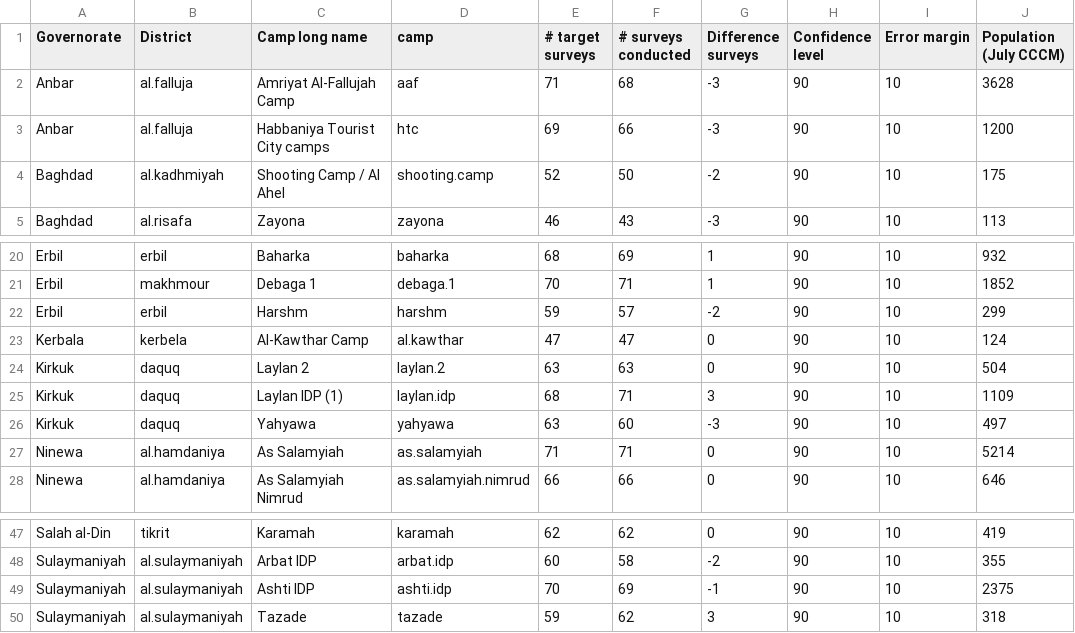
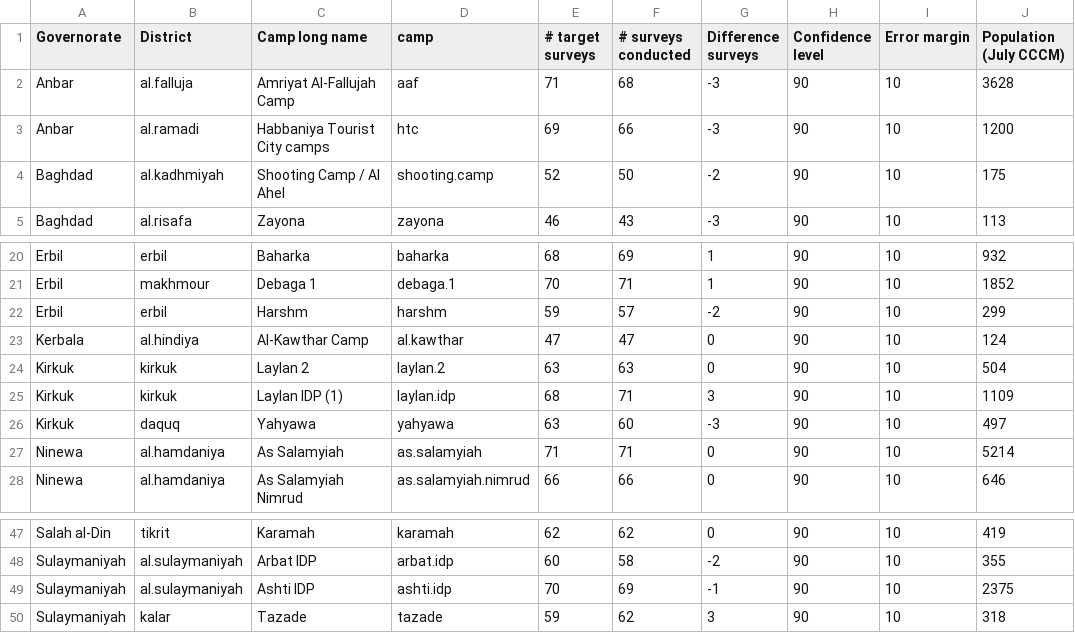
Before and after one commit to boukepieter/MCNA_Analysys_Iraq, a CSV file: input/sampling_frame_in_camp.csv, drawn as a sheet; only a part is shown, gaps mark what is left out; the diff names each change by its address in the sheet, - before the commit and + after, or states it on an @@ line.

Commit message:
camp districts changed

```diff
--- a/input/sampling_frame_in_camp.csv
+++ b/input/sampling_frame_in_camp.csv
-B3 (District): al.falluja
+B3 (District): al.ramadi
-B23 (District): kerbela
+B23 (District): al.hindiya
-B24:B25 (District): daquq
+B24:B25 (District): kirkuk
-B50 (District): al.sulaymaniyah
+B50 (District): kalar
```
Also changed, not shown: 3 other files.
